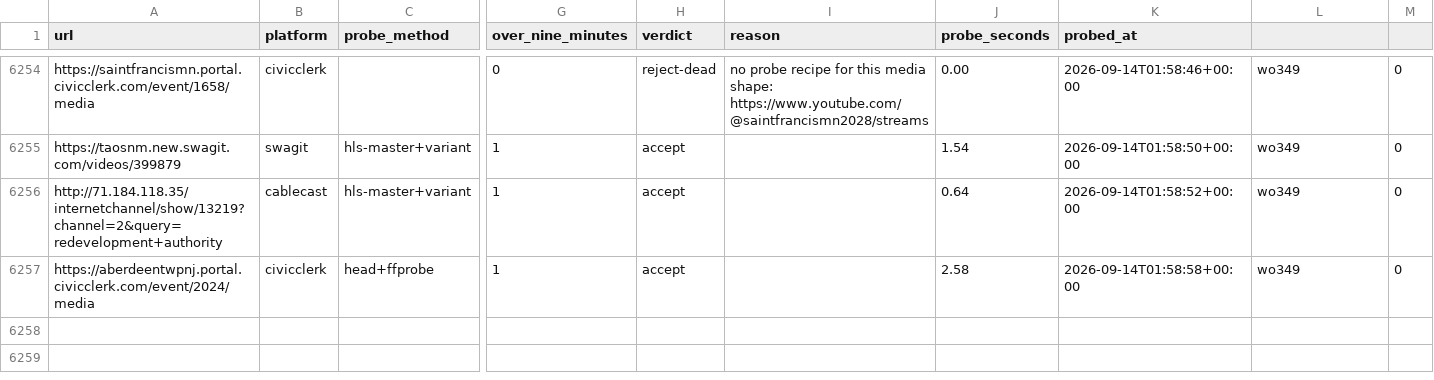
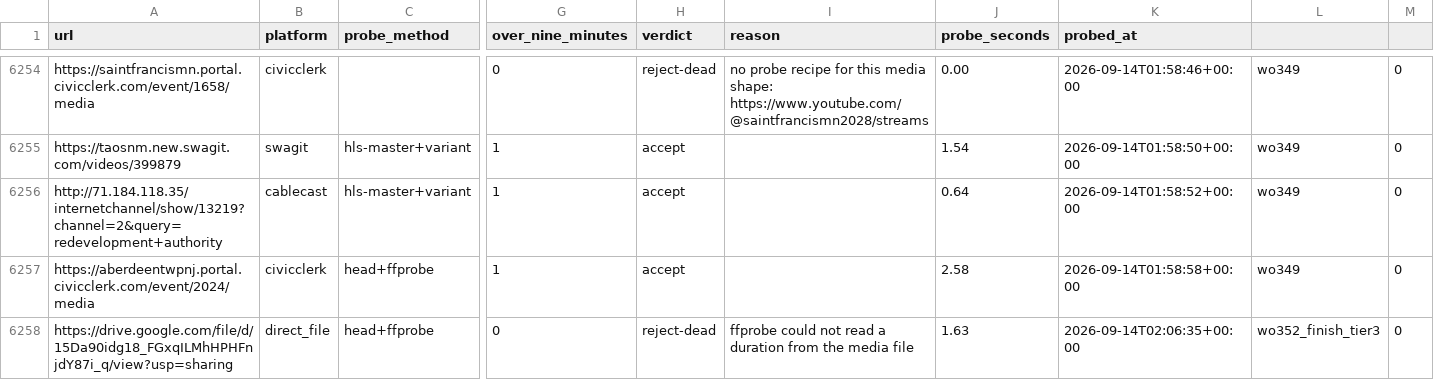
Before and after one commit to mroconnell/rtr-deeplink, a CSV file: scripts/tier3_auto_transcription_queue_probe.csv, drawn as a sheet; only a part is shown, gaps mark what is left out; rows hold the shown columns only; the diff names each change by its address in the sheet, - before the commit and + after, or states it on an @@ line.

```diff
--- a/scripts/tier3_auto_transcription_queue_probe.csv
+++ b/scripts/tier3_auto_transcription_queue_probe.csv
+row 6258: https://drive.google.com/file/d/15Da90idg18_FGxqILMhHPHFnjdY87i_q/view?usp=sharing | direct_file | head+ffprobe | 0 | reject-dead | ffprobe could not read a duration from the media file | 1.63 | 2026-09-14T02:06:35+00:00 | wo352_finish_tier3 | 0
```
Also changed, not shown: 8 other files.
